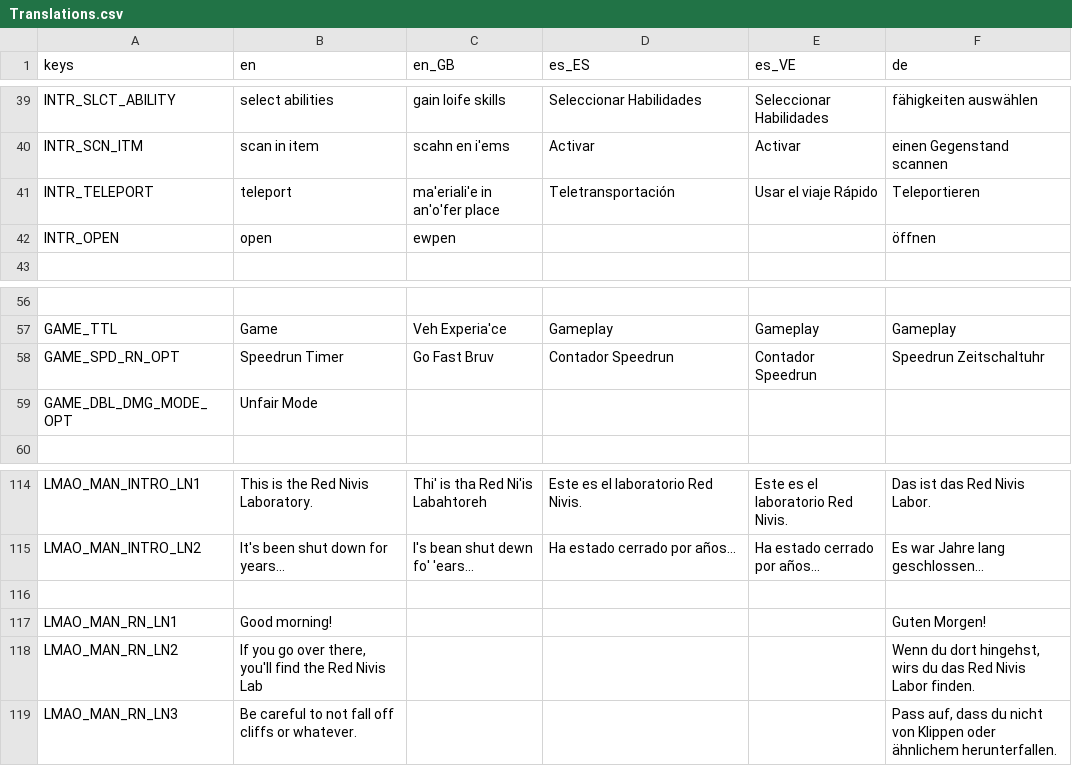
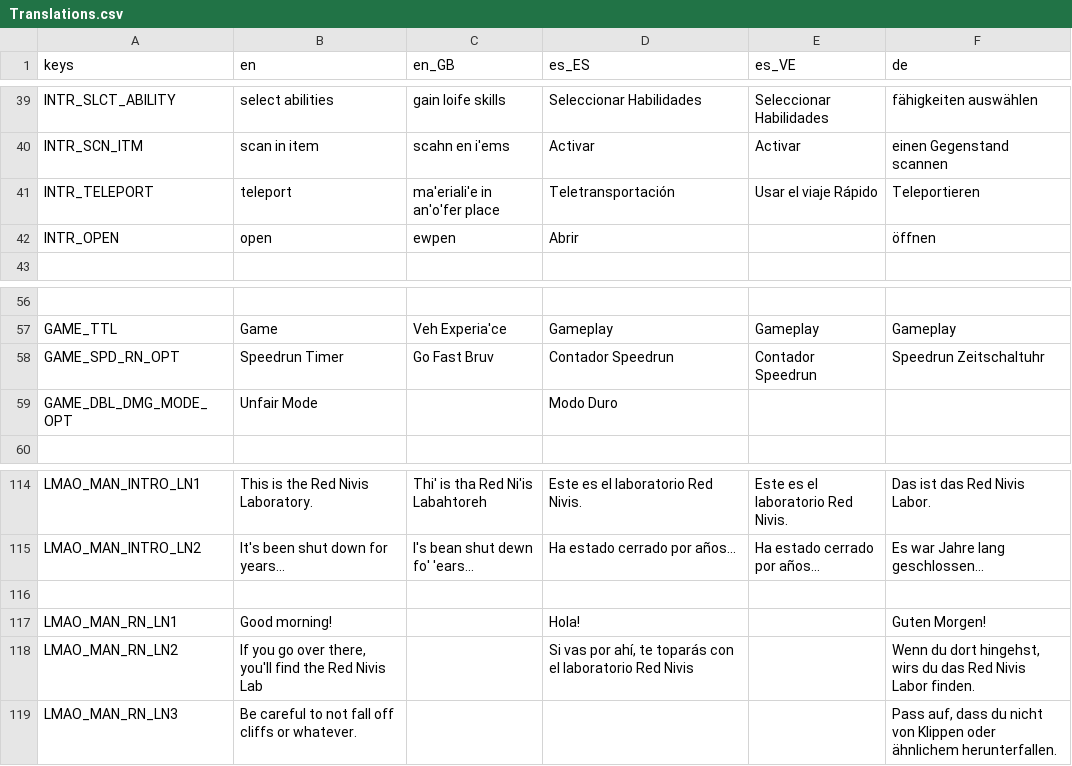
Before and after one commit to IAmCheeseman/red-nivis, a CSV file: Translations/Translations.csv, drawn as a sheet; only a part is shown, gaps mark what is left out; the diff covers the shown part only.

```diff
--- a/Translations/Translations.csv
+++ b/Translations/Translations.csv
@@ -41,3 +41,3 @@ INTR_SCN_ITM,scan in item,scahn en i'ems,Activar,Activar,einen Gegenstand scanne
 INTR_TELEPORT,teleport,ma'eriali'e in an'o'fer place,Teletransportación ,Usar el viaje Rápido,Teleportieren
-INTR_OPEN,open,ewpen,,,öffnen
+INTR_OPEN,open,ewpen,Abrir,,öffnen
 ,,,,,
@@ -58,3 +58,3 @@ GAME_TTL,Game,Veh Experia'ce,Gameplay,Gameplay,Gameplay
 GAME_SPD_RN_OPT,Speedrun Timer,Go Fast Bruv,Contador Speedrun,Contador Speedrun,Speedrun Zeitschaltuhr
-GAME_DBL_DMG_MODE_OPT,Unfair Mode,,,,
+GAME_DBL_DMG_MODE_OPT,Unfair Mode,,Modo Duro,,
 ,,,,,
@@ -116,4 +116,4 @@ LMAO_MAN_INTRO_LN2,It's been shut down for years...,I's bean shut dewn fo' 'ears
 ,,,,,
-LMAO_MAN_RN_LN1,Good morning!,,,,Guten Morgen!
-LMAO_MAN_RN_LN2,"If you go over there, you'll find the Red Nivis Lab",,,,"Wenn du dort hingehst, wirs du das Red Nivis Labor finden."
+LMAO_MAN_RN_LN1,Good morning!,,Hola!,,Guten Morgen!
+LMAO_MAN_RN_LN2,"If you go over there, you'll find the Red Nivis Lab",,"Si vas por ahí, te toparás con el laboratorio Red Nivis",,"Wenn du dort hingehst, wirs du das Red Nivis Labor finden."
 LMAO_MAN_RN_LN3,Be careful to not fall off cliffs or whatever.,,,,"Pass auf, dass du nicht von Klippen oder ähnlichem herunterfallen."
```
Also changed, not shown: 17 added rows, 1 removed row and 1 edited cell elsewhere in this file.
